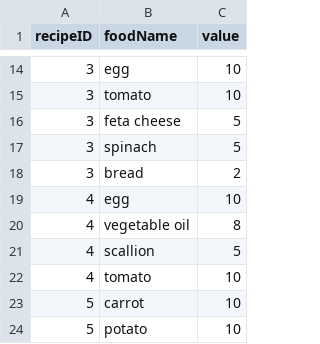
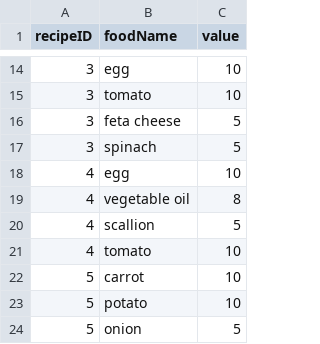
Before and after one commit to Nariana/DB-GUI-Fall2014, a CSV file: recipeConnection.csv, drawn as a sheet; only a part is shown, gaps mark what is left out; the shorter side is filled out with more unchanged rows; the diff names each change by its address in the sheet, - before the commit and + after, or states it on an @@ line.

```diff
--- a/recipeConnection.csv
+++ b/recipeConnection.csv
-row 18: 3 | bread | 2
```
Also changed, not shown: recipes.csv, 4 other files.
